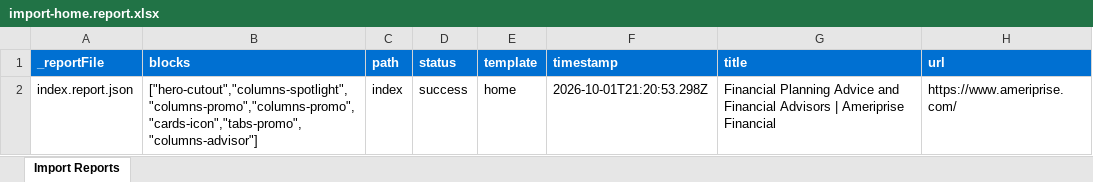
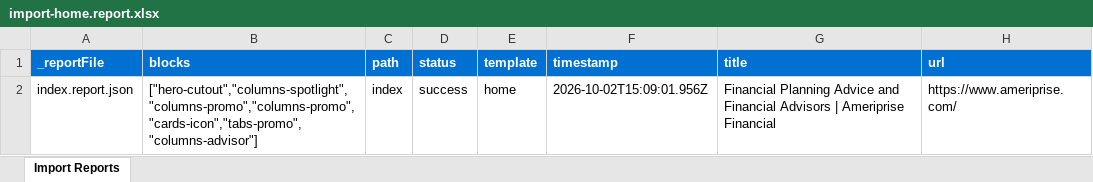
Before and after one commit to Nichols5973/ameriprise, an Excel workbook: tools/importer/reports/import-home.report.xlsx, sheet Import Reports, drawn as a sheet; values as stored, in another font and other column widths than the file's, no borders; the diff names each change by its address in the sheet, - before the commit and + after, or states it on an @@ line.

Commit message:
Add 5 blocks, update importer
Automated migration updates generated by Experience Modernization Agent.

Changed files: 18

```diff
--- a/tools/importer/reports/import-home.report.xlsx (sheet Import Reports)
+++ b/tools/importer/reports/import-home.report.xlsx (sheet Import Reports)
-F2 (timestamp): 2026-10-01T21:20:53.298Z
+F2 (timestamp): 2026-10-02T15:09:01.956Z
```
Also changed, not shown: 17 other files.
